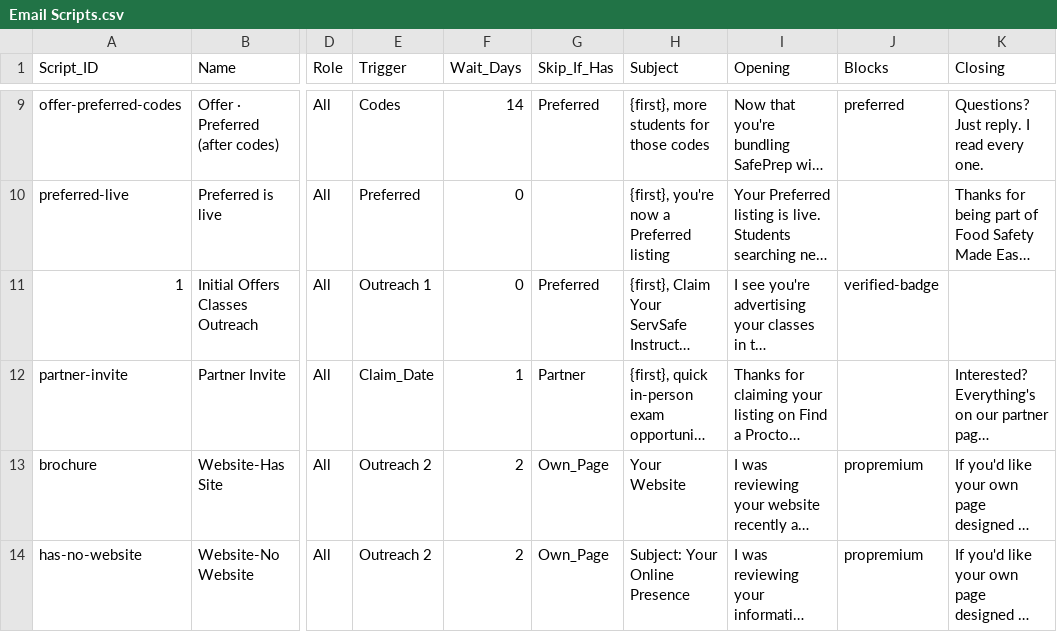
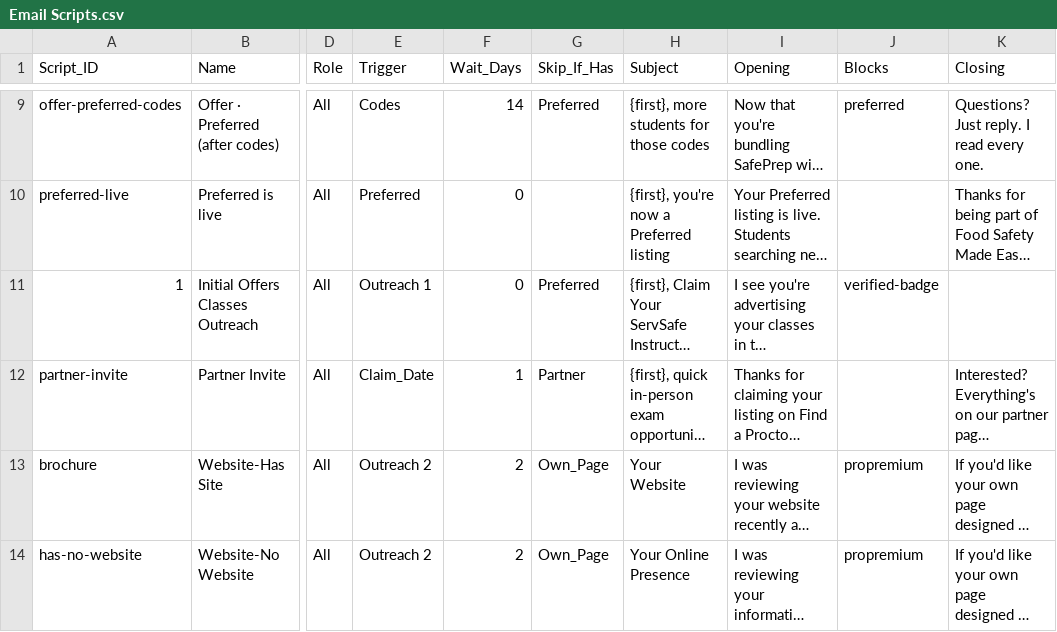
Before and after one commit to novernmanagement-coder/SafePrep_Content, a CSV file: Email Scripts.csv, drawn as a sheet; only a part is shown, gaps mark what is left out; long unchanged cells end in …; the diff covers the shown part only; the diff names each change by its address in the sheet, - before the commit and + after, or states it on an @@ line.

```diff
--- a/Email Scripts.csv
+++ b/Email Scripts.csv
-H14 (Subject): Subject: Your Online Presence
+H14 (Subject): Your Online Presence
```
Also changed, not shown: 2 edited cells elsewhere in this file, Email Blocks.csv.
